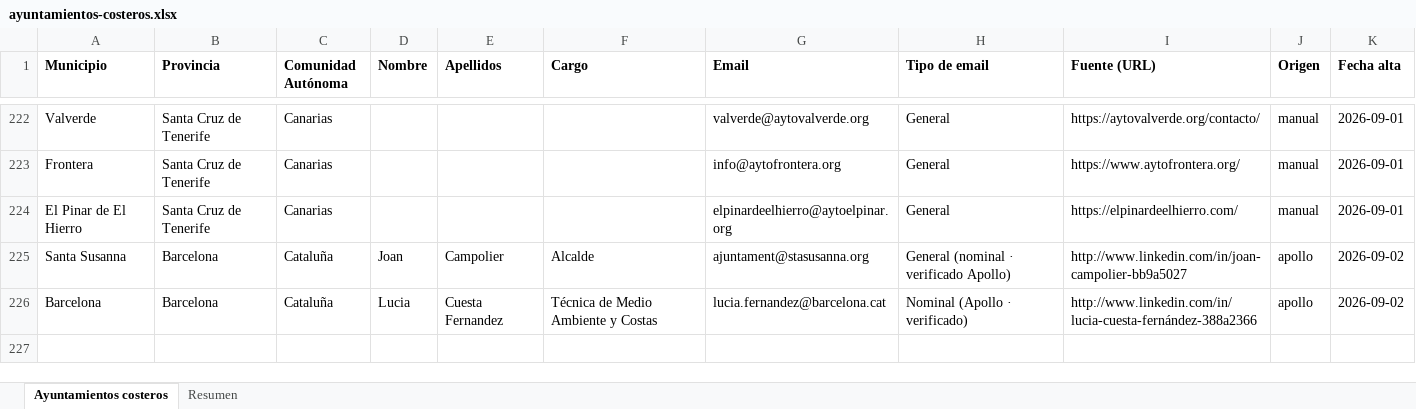
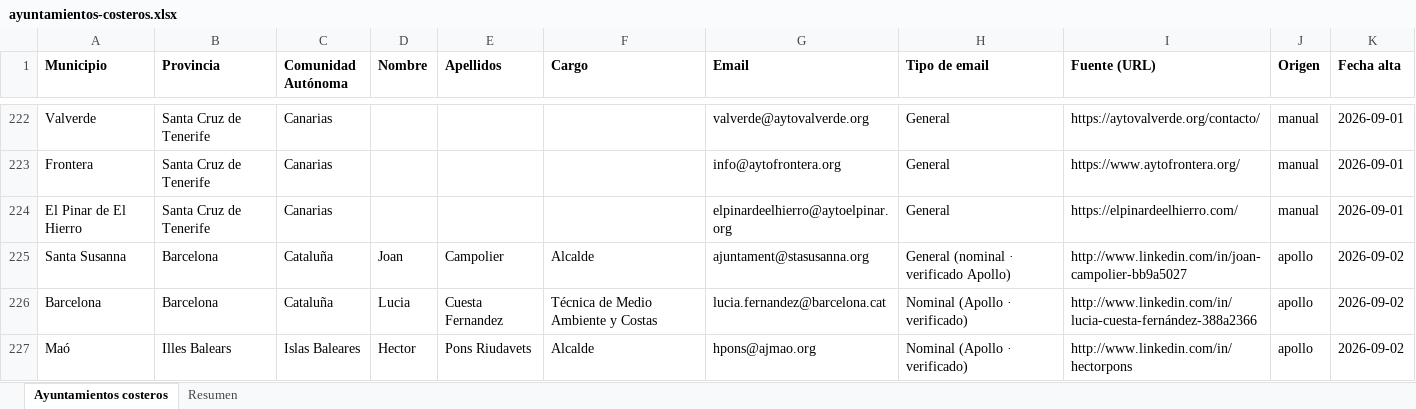
Before and after one commit to GravityWaveai/Estrategia-Mobiliario, an Excel workbook: data/ayuntamientos-costeros.xlsx, sheet Ayuntamientos costeros, drawn as a sheet; only a part is shown, gaps mark what is left out; values as stored, in another font and other column widths than the file's, no borders; the diff names each change by its address in the sheet, - before the commit and + after, or states it on an @@ line.

```diff
--- a/data/ayuntamientos-costeros.xlsx (sheet Ayuntamientos costeros)
+++ b/data/ayuntamientos-costeros.xlsx (sheet Ayuntamientos costeros)
+row 227: Maó | Illes Balears | Islas Baleares | Hector | Pons Riudavets | Alcalde | hpons@ajmao.org | Nominal (Apollo · verificado) | http://www.linkedin.com/in/hectorpons | apollo | 2026-09-02
```
Also changed, not shown: sheet Resumen, 2 other files.
